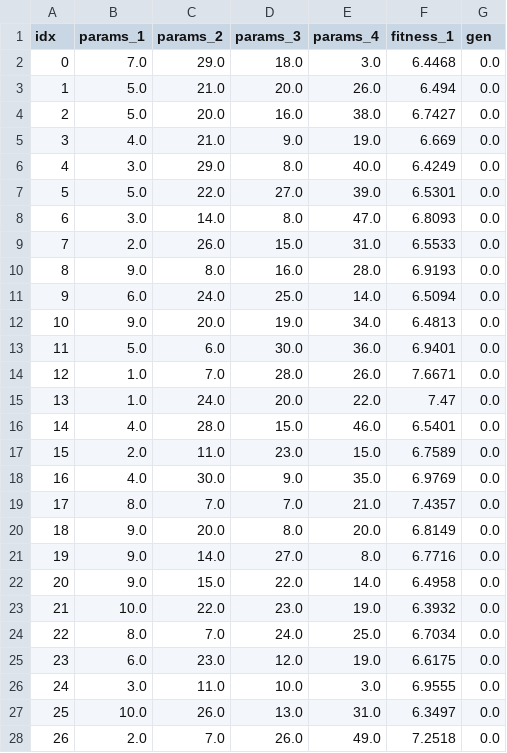
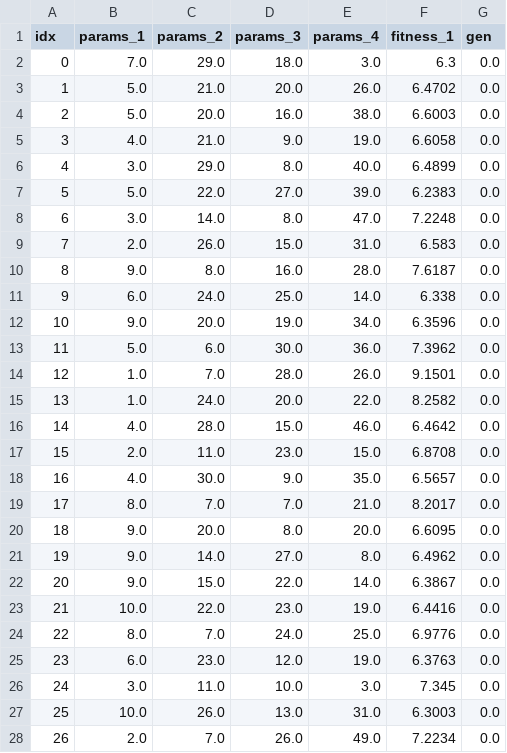
Before and after one commit to mohyunho/ACC_NAS, a CSV file: EA_log/mute_log_100_0_soo_0.csv, drawn as a sheet; only a part is shown; the diff covers the shown part only.

```diff
--- a/EA_log/mute_log_100_0_soo_0.csv
+++ b/EA_log/mute_log_100_0_soo_0.csv
@@ -1,28 +1,28 @@
 idx,params_1,params_2,params_3,params_4,fitness_1,gen
-0,7.0,29.0,18.0,3.0,6.4468,0.0
-1,5.0,21.0,20.0,26.0,6.494,0.0
-2,5.0,20.0,16.0,38.0,6.7427,0.0
-3,4.0,21.0,9.0,19.0,6.669,0.0
-4,3.0,29.0,8.0,40.0,6.4249,0.0
-5,5.0,22.0,27.0,39.0,6.5301,0.0
-6,3.0,14.0,8.0,47.0,6.8093,0.0
-7,2.0,26.0,15.0,31.0,6.5533,0.0
-8,9.0,8.0,16.0,28.0,6.9193,0.0
-9,6.0,24.0,25.0,14.0,6.5094,0.0
-10,9.0,20.0,19.0,34.0,6.4813,0.0
-11,5.0,6.0,30.0,36.0,6.9401,0.0
-12,1.0,7.0,28.0,26.0,7.6671,0.0
-13,1.0,24.0,20.0,22.0,7.47,0.0
-14,4.0,28.0,15.0,46.0,6.5401,0.0
-15,2.0,11.0,23.0,15.0,6.7589,0.0
-16,4.0,30.0,9.0,35.0,6.9769,0.0
-17,8.0,7.0,7.0,21.0,7.4357,0.0
-18,9.0,20.0,8.0,20.0,6.8149,0.0
-19,9.0,14.0,27.0,8.0,6.7716,0.0
-20,9.0,15.0,22.0,14.0,6.4958,0.0
-21,10.0,22.0,23.0,19.0,6.3932,0.0
-22,8.0,7.0,24.0,25.0,6.7034,0.0
-23,6.0,23.0,12.0,19.0,6.6175,0.0
-24,3.0,11.0,10.0,3.0,6.9555,0.0
-25,10.0,26.0,13.0,31.0,6.3497,0.0
-26,2.0,7.0,26.0,49.0,7.2518,0.0
+0,7.0,29.0,18.0,3.0,6.3,0.0
+1,5.0,21.0,20.0,26.0,6.4702,0.0
+2,5.0,20.0,16.0,38.0,6.6003,0.0
+3,4.0,21.0,9.0,19.0,6.6058,0.0
+4,3.0,29.0,8.0,40.0,6.4899,0.0
+5,5.0,22.0,27.0,39.0,6.2383,0.0
+6,3.0,14.0,8.0,47.0,7.2248,0.0
+7,2.0,26.0,15.0,31.0,6.583,0.0
+8,9.0,8.0,16.0,28.0,7.6187,0.0
+9,6.0,24.0,25.0,14.0,6.338,0.0
+10,9.0,20.0,19.0,34.0,6.3596,0.0
+11,5.0,6.0,30.0,36.0,7.3962,0.0
+12,1.0,7.0,28.0,26.0,9.1501,0.0
+13,1.0,24.0,20.0,22.0,8.2582,0.0
+14,4.0,28.0,15.0,46.0,6.4642,0.0
+15,2.0,11.0,23.0,15.0,6.8708,0.0
+16,4.0,30.0,9.0,35.0,6.5657,0.0
+17,8.0,7.0,7.0,21.0,8.2017,0.0
+18,9.0,20.0,8.0,20.0,6.6095,0.0
+19,9.0,14.0,27.0,8.0,6.4962,0.0
+20,9.0,15.0,22.0,14.0,6.3867,0.0
+21,10.0,22.0,23.0,19.0,6.4416,0.0
+22,8.0,7.0,24.0,25.0,6.9776,0.0
+23,6.0,23.0,12.0,19.0,6.3763,0.0
+24,3.0,11.0,10.0,3.0,7.345,0.0
+25,10.0,26.0,13.0,31.0,6.3003,0.0
+26,2.0,7.0,26.0,49.0,7.2234,0.0
```
Also changed, not shown: 73 edited cells elsewhere in this file, 1 other file.
